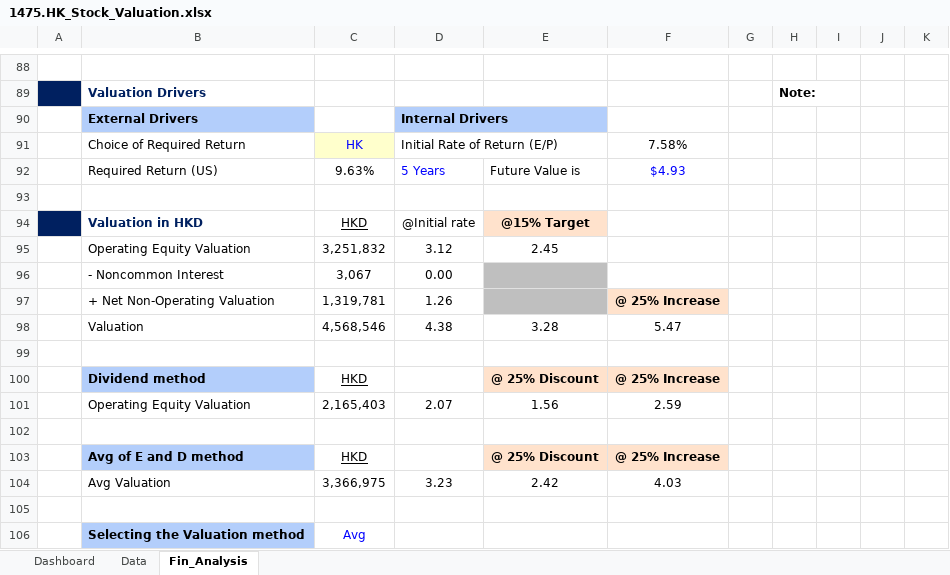
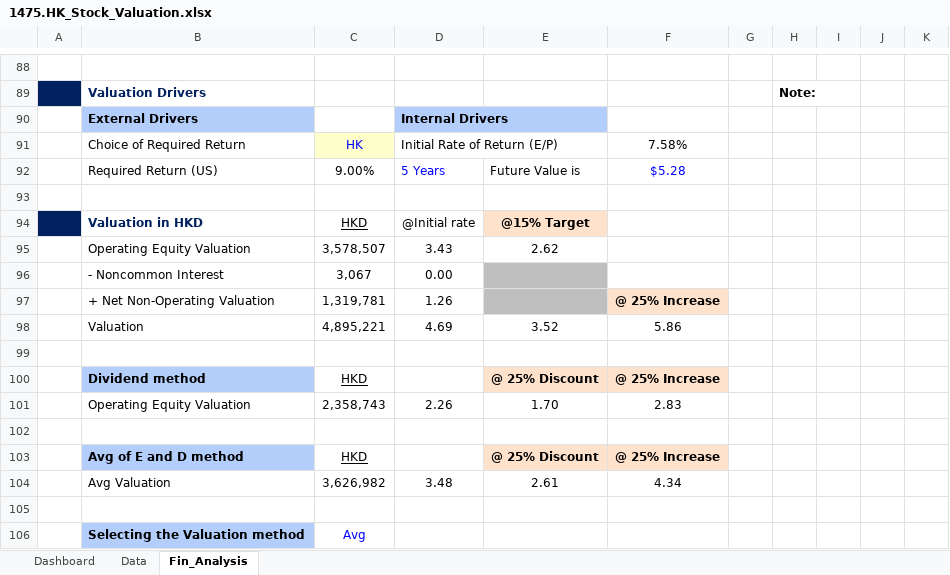
Before and after one commit to JerryChenz/Invest_Proc_Alpha, an Excel workbook: financial_models/opportunities/1475.HK_Stock_Valuation.xlsx, sheet Fin_Analysis, drawn as a sheet; only a part is shown, gaps mark what is left out; values as stored, in another font and other column widths than the file's, no borders; conditional formats not drawn; the diff names each change by its address in the sheet, - before the commit and + after, or states it on an @@ line.

Commit message:
Updated the monitor

```diff
--- a/financial_models/opportunities/1475.HK_Stock_Valuation.xlsx (sheet Fin_Analysis)
+++ b/financial_models/opportunities/1475.HK_Stock_Valuation.xlsx (sheet Fin_Analysis)
-C92: 9.63%
+C92: 9.00%
-F92: $4.93
+F92: $5.28
-C95: 3,251,832
+C95: 3,578,507
-D95: 3.12
+D95: 3.43
-E95: 2.45
+E95: 2.62
-C98: 4,568,546
+C98: 4,895,221
-D98: 4.38
+D98: 4.69
-E98: 3.28
+E98: 3.52
-F98: 5.47
+F98: 5.86
-C101: 2,165,403
+C101: 2,358,743
-D101: 2.07
+D101: 2.26
-E101: 1.56
+E101: 1.70
-F101: 2.59
+F101: 2.83
-C104: 3,366,975
+C104: 3,626,982
-D104: 3.23
+D104: 3.48
-E104: 2.42
+E104: 2.61
-F104: 4.03
+F104: 4.34
```
Also changed, not shown: sheet Dashboard.
